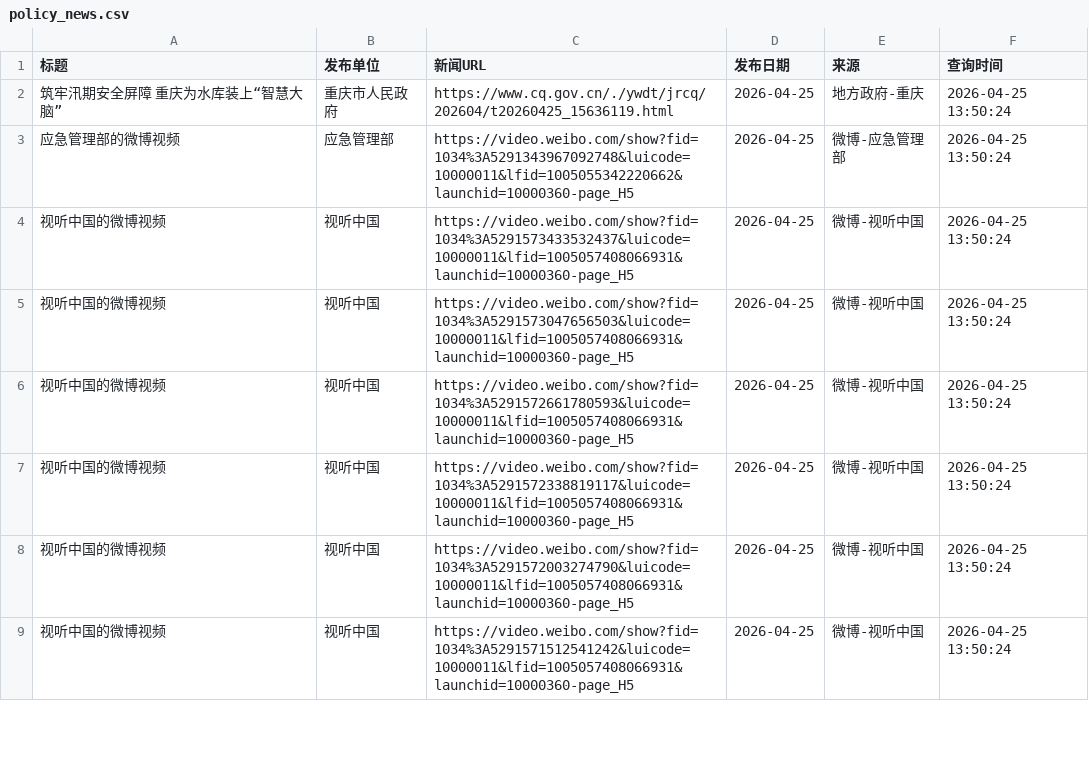
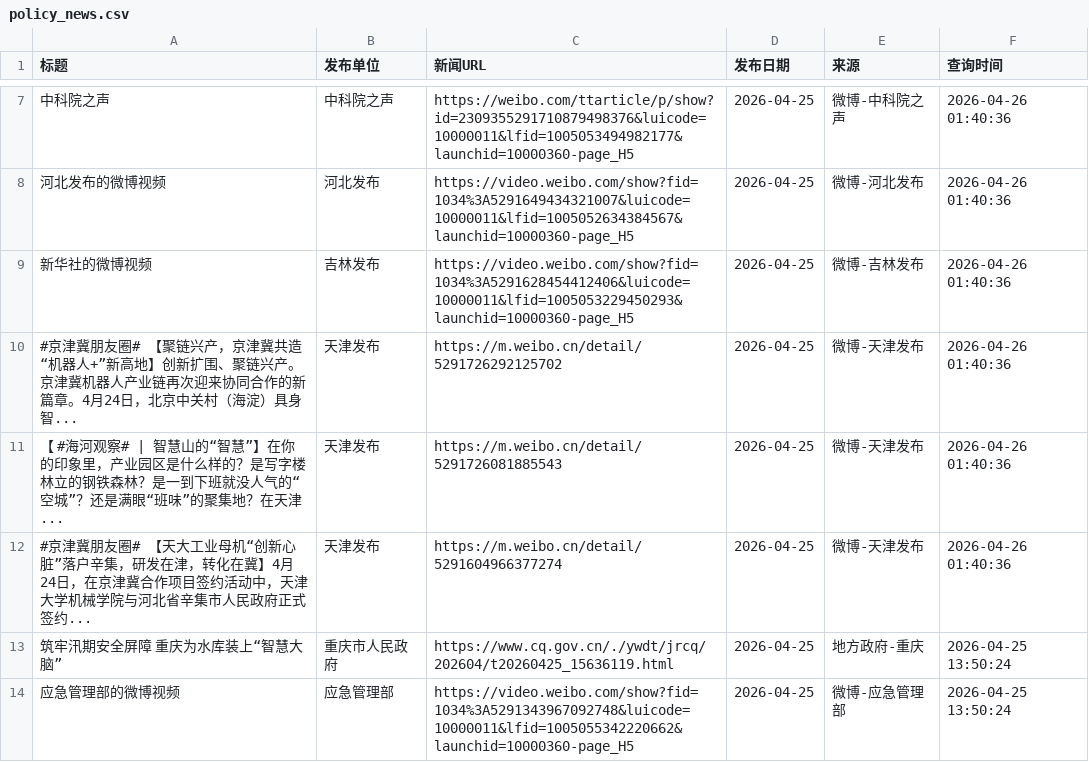
Before and after one commit to guluor-w/Automated-news-scraping, a CSV file: docs/data/policy_news.csv, drawn as a sheet; only a part is shown, gaps mark what is left out; the shorter side is filled out with more unchanged rows; the diff covers the shown part only.

```diff
--- a/docs/data/policy_news.csv
+++ b/docs/data/policy_news.csv
@@ -2 +7,7 @@
+中科院之声,中科院之声,https://weibo.com/ttarticle/p/show?id=2309355291710879498376&luicode=10000011&lfid=1005053494982177&launchid=10000360-page_H5,2026-04-25,微博-中科院之声,2026-04-26 01:40:36
+河北发布的微博视频,河北发布,https://video.weibo.com/show?fid=1034%3A5291649434321007&luicode=10000011&lfid=1005052634384567&launchid=10000360-page_H5,2026-04-25,微博-河北发布,2026-04-26 01:40:36
+新华社的微博视频,吉林发布,https://video.weibo.com/show?fid=1034%3A5291628454412406&luicode=10000011&lfid=1005053229450293&launchid=10000360-page_H5,2026-04-25,微博-吉林发布,2026-04-26 01:40:36
+#京津冀朋友圈# 【聚链兴产，京津冀共造“机器人+”新高地】创新扩围、聚链兴产。京津冀机器人产业链再次迎来协同合作的新篇章。4月24日，北京中关村（海淀）具身智...,天津发布,https://m.weibo.cn/detail/5291726292125702,2026-04-25,微博-天津发布,2026-04-26 01:40:36
+【 #海河观察# | 智慧山的“智慧”】在你的印象里，产业园区是什么样的？是写字楼林立的钢铁森林？是一到下班就没人气的“空城”？还是满眼“班味”的聚集地？在天津...,天津发布,https://m.weibo.cn/detail/5291726081885543,2026-04-25,微博-天津发布,2026-04-26 01:40:36
+#京津冀朋友圈# 【天大工业母机“创新心脏”落户辛集，研发在津，转化在冀】4月24日，在京津冀合作项目签约活动中，天津大学机械学院与河北省辛集市人民政府正式签约...,天津发布,https://m.weibo.cn/detail/5291604966377274,2026-04-25,微博-天津发布,2026-04-26 01:40:36
 筑牢汛期安全屏障 重庆为水库装上“智慧大脑”,重庆市人民政府,https://www.cq.gov.cn/./ywdt/jrcq/202604/t20260425_15636119.html,2026-04-25,地方政府-重庆,2026-04-25 13:50:24
```
Also changed, not shown: 8 added rows elsewhere in this file, 3 other files.
